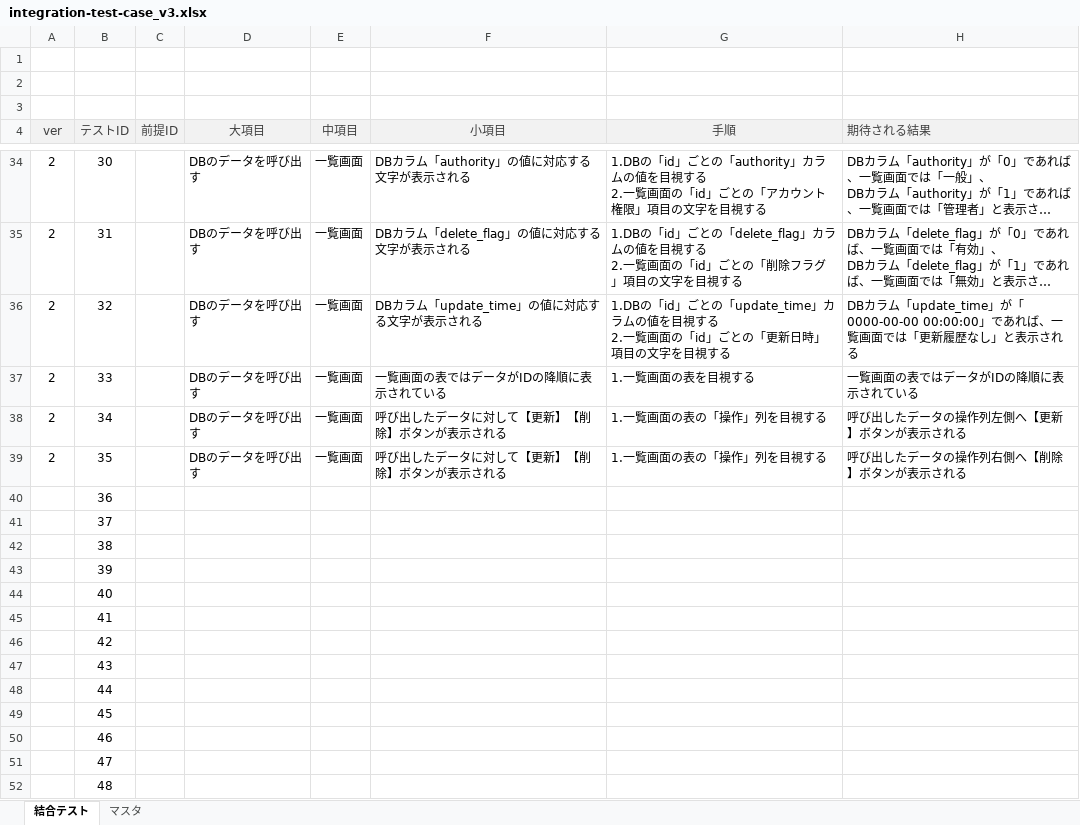
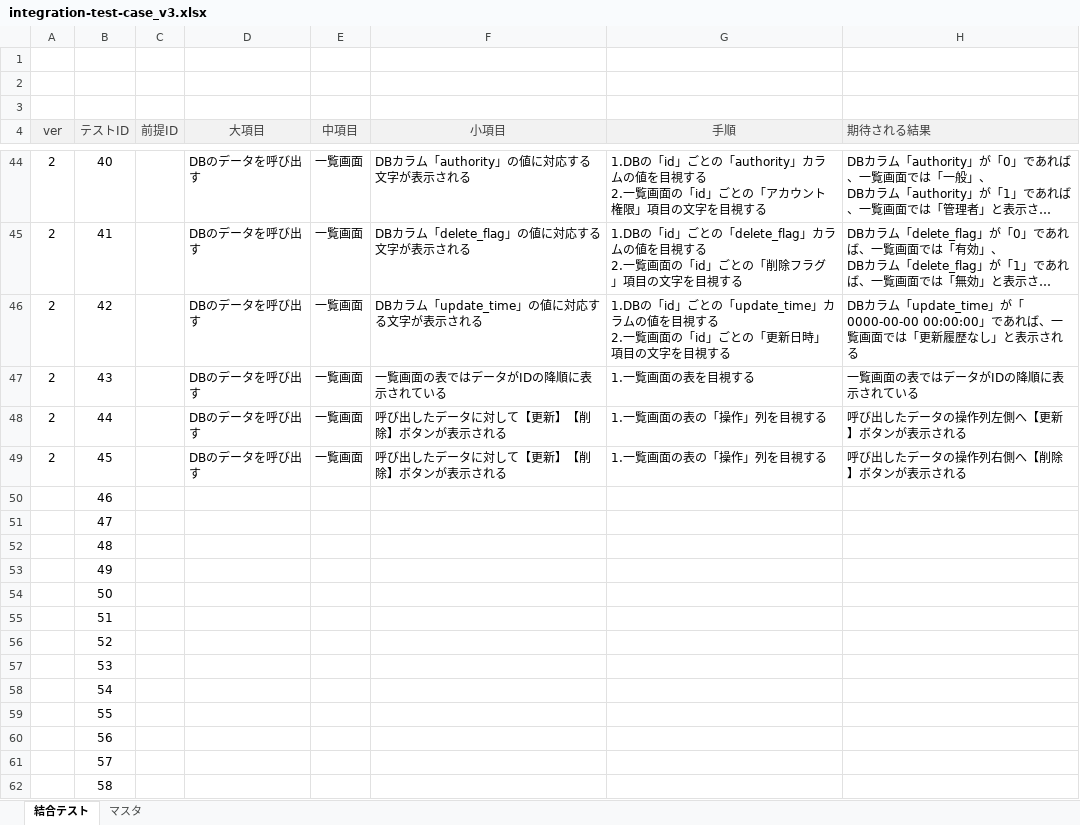
Before and after one commit to keita-komoto/programming, an Excel workbook: test_case/integration-test-case_v3.xlsx, sheet 結合テスト, drawn as a sheet; only a part is shown, gaps mark what is left out; the shorter side is filled out with more unchanged rows; long unchanged cells end in …; values as stored, in another font and other column widths than the file's, no borders; removed rows and columns are numbered as before the commit, all else as after; rows hold the shown columns only; the diff covers the shown part only; the diff names each change by its address in the sheet, - before the commit and + after, or states it on an @@ line.

```diff
--- a/test_case/integration-test-case_v3.xlsx (sheet 結合テスト)
+++ b/test_case/integration-test-case_v3.xlsx (sheet 結合テスト)
-B44 (テストID): 30
+B44 (テストID): 40
-B45 (テストID): 31
+B45 (テストID): 41
-B46 (テストID): 32
+B46 (テストID): 42
-B47 (テストID): 33
+B47 (テストID): 43
-B48 (テストID): 34
+B48 (テストID): 44
-B49 (テストID): 35
+B49 (テストID): 45
-row 40:  | 36
-row 41:  | 37
-row 42:  | 38
-row 43:  | 39
-row 44:  | 40
-row 45:  | 41
-row 46:  | 42
-row 47:  | 43
-row 48:  | 44
-row 49:  | 45
```
Also changed, not shown: 20 added rows and 14 edited cells elsewhere in this sheet, 1 other file.
